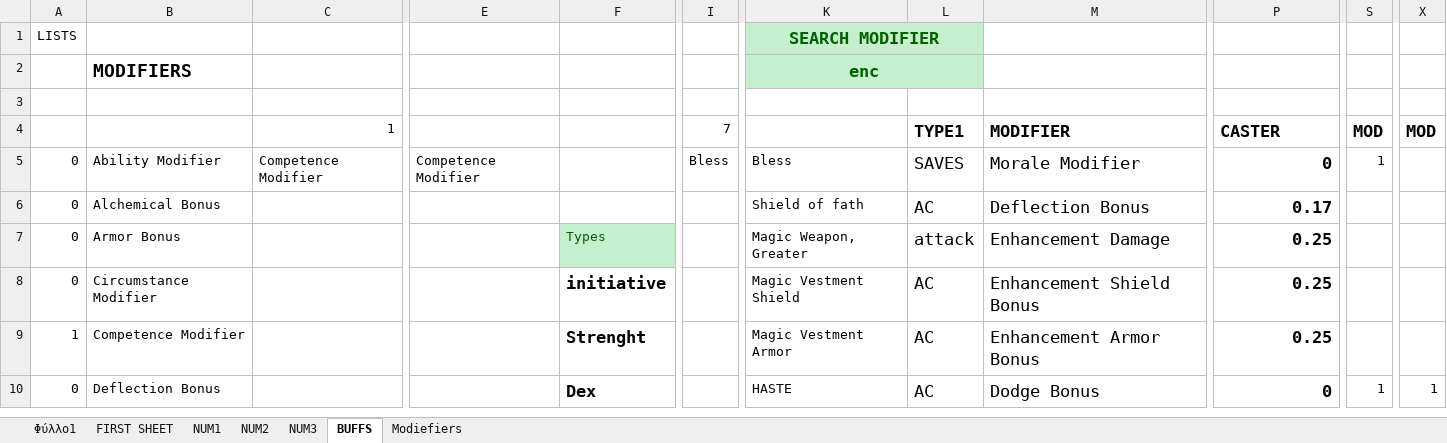
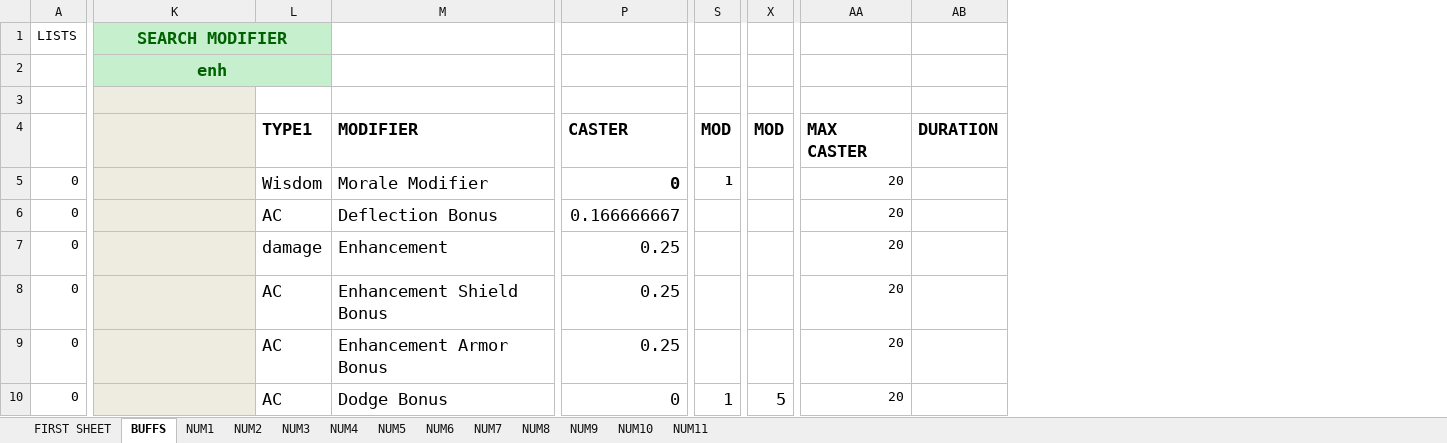
Before and after one commit to Niour/Dnd-visual-basic, an Excel workbook: NEW POWER DND.xlsm, sheet BUFFS, drawn as a sheet; only a part is shown, gaps mark what is left out; values as stored, in another font and other column widths than the file's, no borders; removed rows and columns are numbered as before the commit, all else as after; the diff covers the shown part only; the diff names each change by its address in the sheet, - before the commit and + after, or states it on an @@ line.

Commit message:
First Big Changes
Big changes, and final form of Single Sheet, buff updates

```diff
--- a/NEW POWER DND.xlsm (sheet BUFFS)
+++ b/NEW POWER DND.xlsm (sheet BUFFS)
-sheet tab: Φύλλο1
-sheet tab: Modiefiers
+sheet tab: NUM4
+sheet tab: NUM5
+sheet tab: NUM6
+sheet tab: NUM7
+sheet tab: NUM8
+sheet tab: NUM9
+sheet tab: NUM10
+sheet tab: NUM11
@@ sheet tab order changed: FIRST SHEET | BUFFS | NUM1 | NUM2 | NUM3 | NUM4 | NUM5 | NUM6 | NUM7 | NUM8 | NUM9 | NUM10 | NUM11 @@
@@ column B hidden, rows 2-10: MODIFIERS |  |  | Ability Modifier | Alchemical Bonus | Armor Bonus | Circumstance Modifier | Competence Modifier | Deflection Bonus @@
@@ column C hidden, rows 4-5: 1 | Competence Modifier @@
@@ column E hidden, row 5: Competence Modifier @@
@@ column F hidden, rows 7-10: Types | initiative | Strenght | Dex @@
@@ column I hidden, rows 4-5: 7 | Bless @@
+column AA, rows 4-10: MAX CASTER | 20 | 20 | 20 | 20 | 20 | 20
+column AB, row 4: DURATION
-K2 (SEARCH MODIFIER): enc
+K2 (SEARCH MODIFIER): enh
-K3:K10 fill: none
+K3:K10 fill: #EEECE1
-K5:K10 text colour: black
+K5:K10 text colour: #EEECE1
-L5: SAVES
+L5: Wisdom
-S5 bold: off
+S5 bold: on
-P6:P10 bold: on
+P6:P10 bold: off
-P6: 0.17
+P6: 0.166666667
-L7: attack
+L7: damage
-M7: Enhancement Damage
+M7: Enhancement
-A9 (LISTS): 1
+A9 (LISTS): 0
@@ S10 text size: larger @@
-X10: 1
+X10: 5
@@ X10 text size: larger @@
```
Also changed, not shown: 171 added rows, 1 removed row, 2 removed columns, 20 edited cells and cell formats elsewhere in this sheet, sheet NUM1, sheet NUM2, sheet NUM3, sheet FIRST SHEET, formulas that keep their value, hidden cells, 3 other files.
